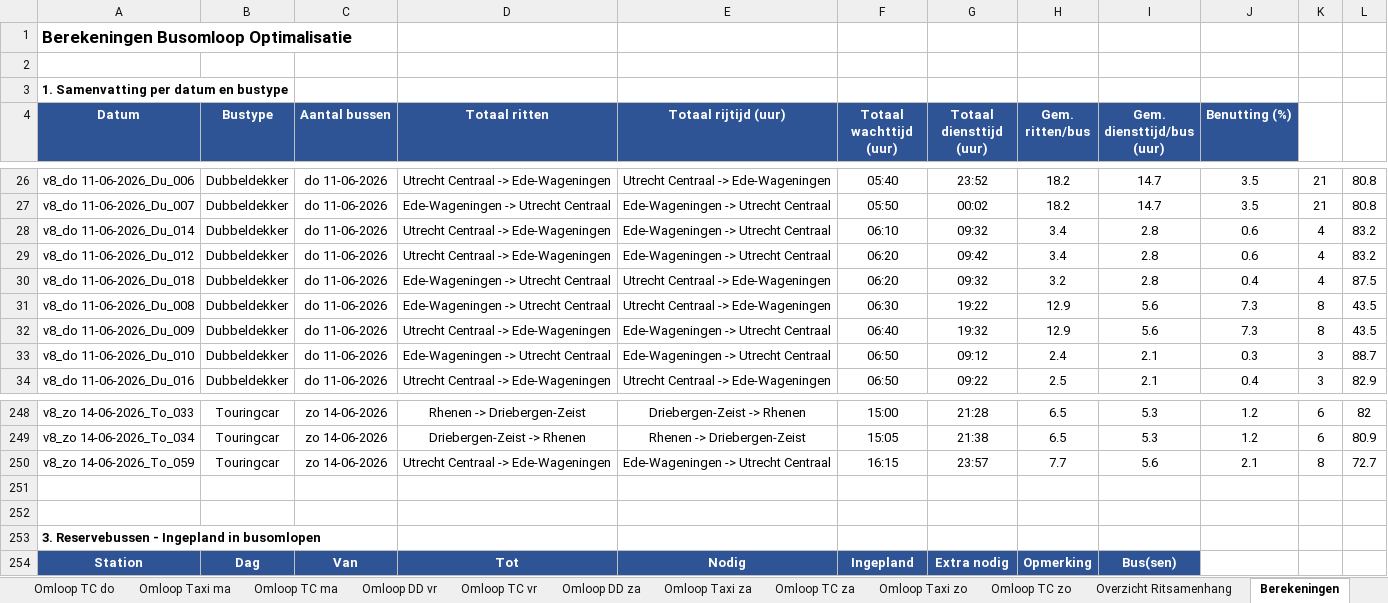
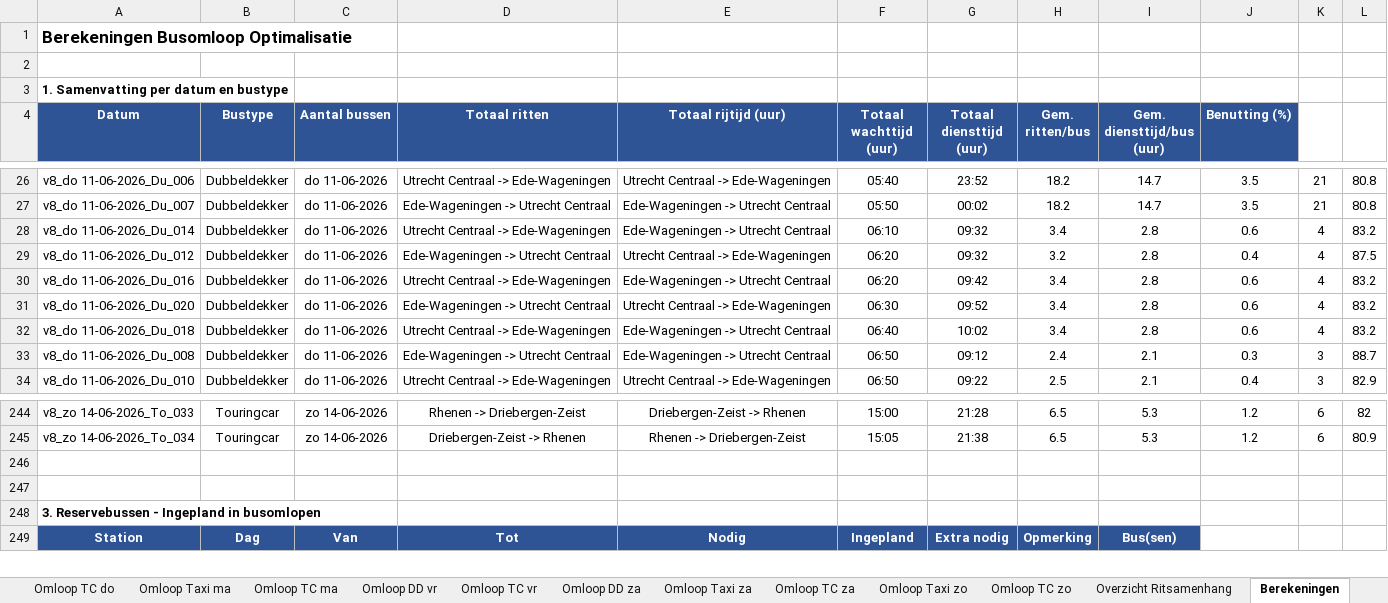
Before and after one commit to VictorRotrip/Gebo_busomlopen, an Excel workbook: busomloop_output_mincost_8_winstmaximalisatie.xlsx, sheet Berekeningen, drawn as a sheet; only a part is shown, gaps mark what is left out; values as stored, in another font and other column widths than the file's, no borders; removed rows and columns are numbered as before the commit, all else as after; the diff covers the shown part only; the diff names each change by its address in the sheet, - before the commit and + after, or states it on an @@ line.

```diff
--- a/busomloop_output_mincost_8_winstmaximalisatie.xlsx (sheet Berekeningen)
+++ b/busomloop_output_mincost_8_winstmaximalisatie.xlsx (sheet Berekeningen)
-D29 (Totaal ritten): Utrecht Centraal -> Ede-Wageningen
+D29 (Totaal ritten): Ede-Wageningen -> Utrecht Centraal
-E29 (Totaal rijtijd (uur)): Ede-Wageningen -> Utrecht Centraal
+E29 (Totaal rijtijd (uur)): Utrecht Centraal -> Ede-Wageningen
-G29 (Totaal diensttijd (uur)): 09:42
+G29 (Totaal diensttijd (uur)): 09:32
-H29 (Gem. ritten/bus): 3.4
+H29 (Gem. ritten/bus): 3.2
-J29 (Benutting (%)): 0.6
+J29 (Benutting (%)): 0.4
-L29: 83.2
+L29: 87.5
+row 30: v8_do 11-06-2026_Du_016 | Dubbeldekker | do 11-06-2026 | Utrecht Centraal -> Ede-Wageningen | Ede-Wageningen -> Utrecht Centraal | 06:20 | 09:42 | 3.4 | 2.8 | 0.6 | 4 | 83.2
+row 31: v8_do 11-06-2026_Du_020 | Dubbeldekker | do 11-06-2026 | Ede-Wageningen -> Utrecht Centraal | Utrecht Centraal -> Ede-Wageningen | 06:30 | 09:52 | 3.4 | 2.8 | 0.6 | 4 | 83.2
-D32 (Totaal ritten): Ede-Wageningen -> Utrecht Centraal
+D32 (Totaal ritten): Utrecht Centraal -> Ede-Wageningen
-E32:E33 (Totaal rijtijd (uur)): Utrecht Centraal -> Ede-Wageningen
+E32:E33 (Totaal rijtijd (uur)): Ede-Wageningen -> Utrecht Centraal
-F32 (Totaal wachttijd (uur)): 06:20
+F32 (Totaal wachttijd (uur)): 06:40
-G32 (Totaal diensttijd (uur)): 09:32
+G32 (Totaal diensttijd (uur)): 10:02
-H32 (Gem. ritten/bus): 3.2
+H32 (Gem. ritten/bus): 3.4
-J32 (Benutting (%)): 0.4
+J32 (Benutting (%)): 0.6
-L32: 87.5
+L32: 83.2
-F33 (Totaal wachttijd (uur)): 06:30
+F33 (Totaal wachttijd (uur)): 06:50
-G33 (Totaal diensttijd (uur)): 19:22
+G33 (Totaal diensttijd (uur)): 09:12
-H33 (Gem. ritten/bus): 12.9
+H33 (Gem. ritten/bus): 2.4
-I33 (Gem. diensttijd/bus (uur)): 5.6
+I33 (Gem. diensttijd/bus (uur)): 2.1
-J33 (Benutting (%)): 7.3
+J33 (Benutting (%)): 0.3
-K33: 8
+K33: 3
-L33: 43.5
+L33: 88.7
-row 32: v8_do 11-06-2026_Du_009 | Dubbeldekker | do 11-06-2026 | Utrecht Centraal -> Ede-Wageningen | Ede-Wageningen -> Utrecht Centraal | 06:40 | 19:32 | 12.9 | 5.6 | 7.3 | 8 | 43.5
-D34 (Totaal ritten): Ede-Wageningen -> Utrecht Centraal
+D34 (Totaal ritten): Utrecht Centraal -> Ede-Wageningen
-E34 (Totaal rijtijd (uur)): Ede-Wageningen -> Utrecht Centraal
+E34 (Totaal rijtijd (uur)): Utrecht Centraal -> Ede-Wageningen
-G34 (Totaal diensttijd (uur)): 09:12
+G34 (Totaal diensttijd (uur)): 09:22
-H34 (Gem. ritten/bus): 2.4
+H34 (Gem. ritten/bus): 2.5
-J34 (Benutting (%)): 0.3
+J34 (Benutting (%)): 0.4
-L34: 88.7
+L34: 82.9
-row 34: v8_do 11-06-2026_Du_016 | Dubbeldekker | do 11-06-2026 | Utrecht Centraal -> Ede-Wageningen | Utrecht Centraal -> Ede-Wageningen | 06:50 | 09:22 | 2.5 | 2.1 | 0.4 | 3 | 82.9
-row 250: v8_zo 14-06-2026_To_059 | Touringcar | zo 14-06-2026 | Utrecht Centraal -> Ede-Wageningen | Ede-Wageningen -> Utrecht Centraal | 16:15 | 23:57 | 7.7 | 5.6 | 2.1 | 8 | 72.7
```
Also changed, not shown: 16 added rows, 20 removed rows and 202 edited cells elsewhere in this sheet, sheet Overzicht Ritsamenhang, sheet Omloop TC vr, sheet Financieel Overzicht, sheet Omloop TC do, sheet Omloop TC za, sheet Omloop DD do, 3 more sheets, busomloop_output_greedy_7_financieel_overzicht.xlsx, busomloop_output_greedy_8_winstmaximalisatie.xlsx, 7 other files.
